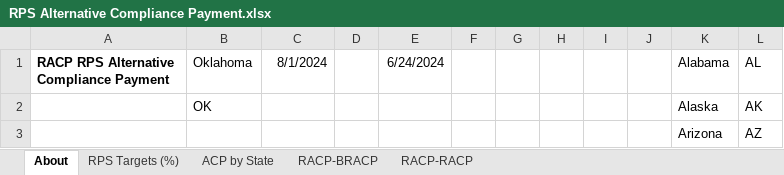
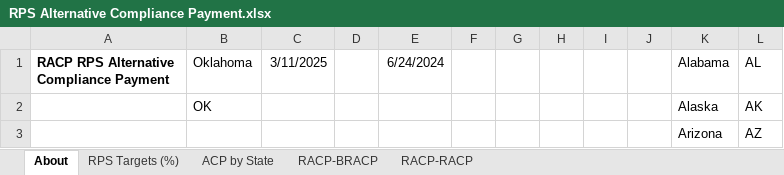
Before and after one commit to EnergyInnovation/eps-oklahoma, an Excel workbook: InputData/elec/RACP/RPS Alternative Compliance Payment.xlsx, sheet About, drawn as a sheet; only a part is shown; values as stored, in another font and other column widths than the file's, no borders; conditional formats not drawn; the diff names each change by its address in the sheet, - before the commit and + after, or states it on an @@ line.

```diff
--- a/InputData/elec/RACP/RPS Alternative Compliance Payment.xlsx (sheet About)
+++ b/InputData/elec/RACP/RPS Alternative Compliance Payment.xlsx (sheet About)
-C1: 8/1/2024
+C1: 3/11/2025
```
Also changed, not shown: sheet RPS Targets (%), sheet ACP by State, formulas that keep their value, hidden cells, charts or pictures, InputData/elec/BBNPPTY/BAU Ban New Power Plants This Year.xlsx, InputData/fuels/BS/BAU Subsidies.xlsx, 23 other files.
